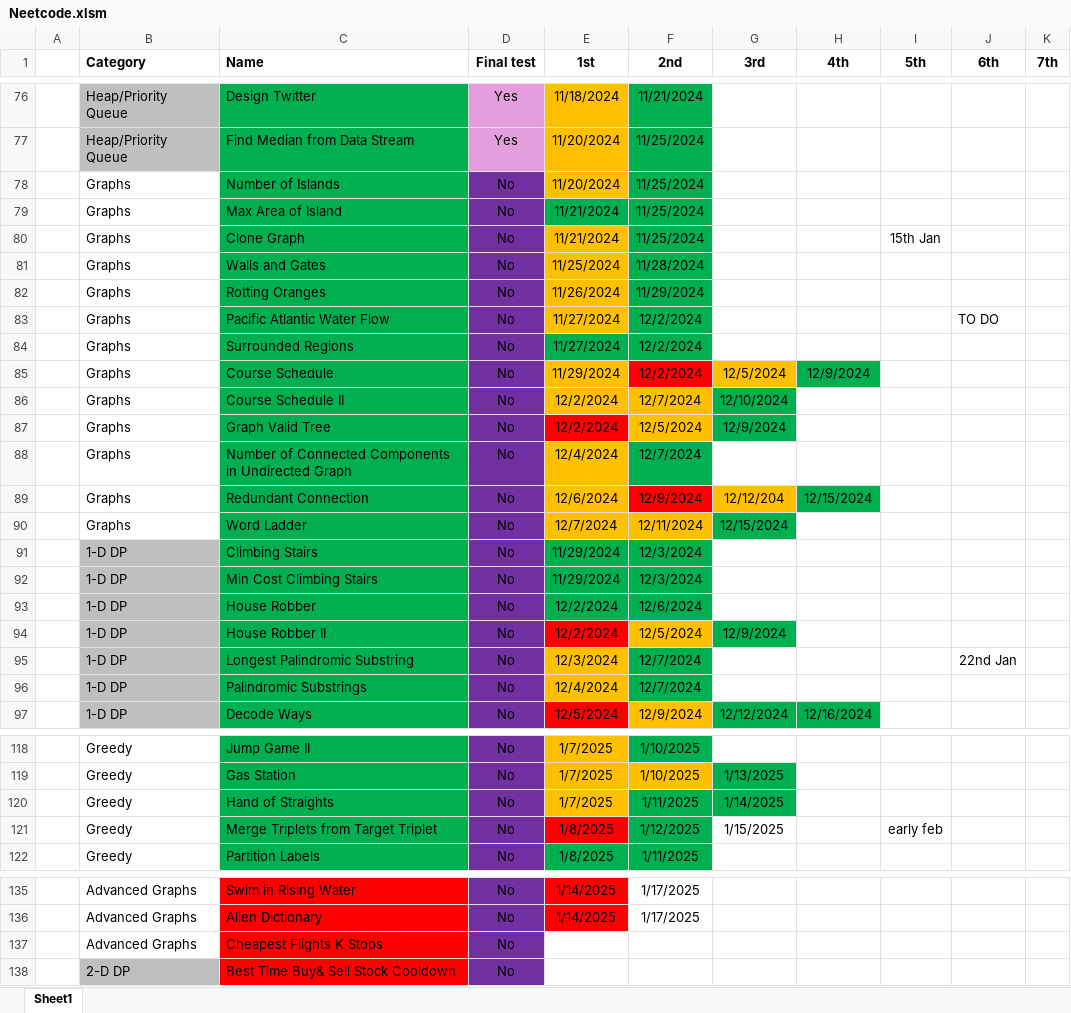
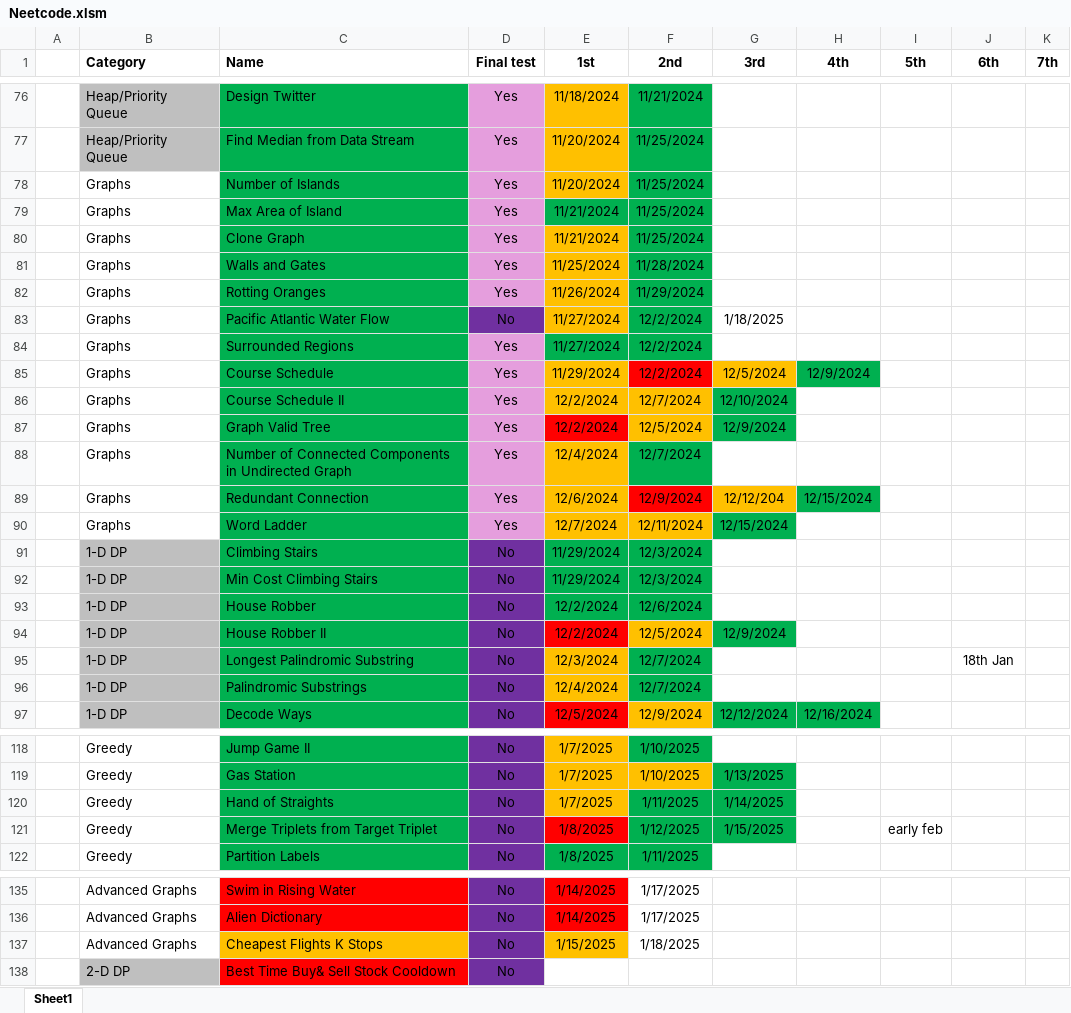
Before and after one commit to CarlosGEA/Neetcode, an Excel workbook: Neetcode.xlsm, sheet Sheet1, drawn as a sheet; only a part is shown, gaps mark what is left out; values as stored, in another font and other column widths than the file's, no borders; the diff names each change by its address in the sheet, - before the commit and + after, or states it on an @@ line.

Commit message:
final test on graphs done, attempted all advanced graphs

```diff
--- a/Neetcode.xlsm (sheet Sheet1)
+++ b/Neetcode.xlsm (sheet Sheet1)
-D78:D82 (Final test): No
+D78:D82 (Final test): Yes
-D78:D82 fill: #7030A0
+D78:D82 fill: #E59EDD
-I80 (5th): 15th Jan
+I80 (5th): (empty)
-G83 (3rd): (empty)
+G83 (3rd): 1/18/2025
-J83 (6th): TO DO
+J83 (6th): (empty)
-D84:D90 (Final test): No
+D84:D90 (Final test): Yes
-D84:D90 fill: #7030A0
+D84:D90 fill: #E59EDD
-J95 (6th): 22nd Jan
+J95 (6th): 18th Jan
-G121 fill: none
+G121 fill: #00B050
-C137 fill: #FF0000
+C137 fill: #FFC000
-E137 (1st): (empty)
+E137 (1st): 1/15/2025
-E137 fill: none
+E137 fill: #FFC000
-F137 (2nd): (empty)
+F137 (2nd): 1/18/2025
```
Also changed, not shown: 16 other files.
